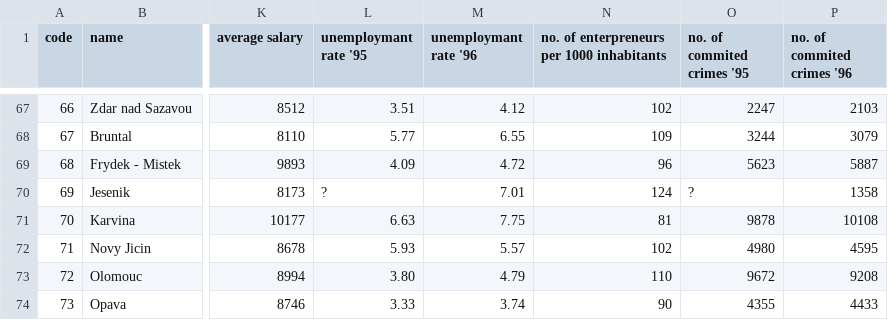
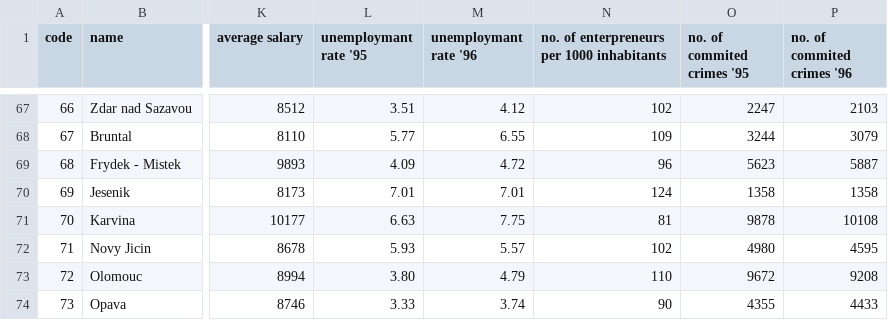
Before and after one commit to Coconette/FEUP-ECAC, a CSV file: district.csv, drawn as a sheet; only a part is shown, gaps mark what is left out; the diff names each change by its address in the sheet, - before the commit and + after, or states it on an @@ line.

Commit message:
last commit

```diff
--- a/district.csv
+++ b/district.csv
-L70 (unemploymant rate '95): ?
+L70 (unemploymant rate '95): 7.01
-O70 (no. of commited crimes '95): ?
+O70 (no. of commited crimes '95): 1358
```
Also changed, not shown: 16 other files.
